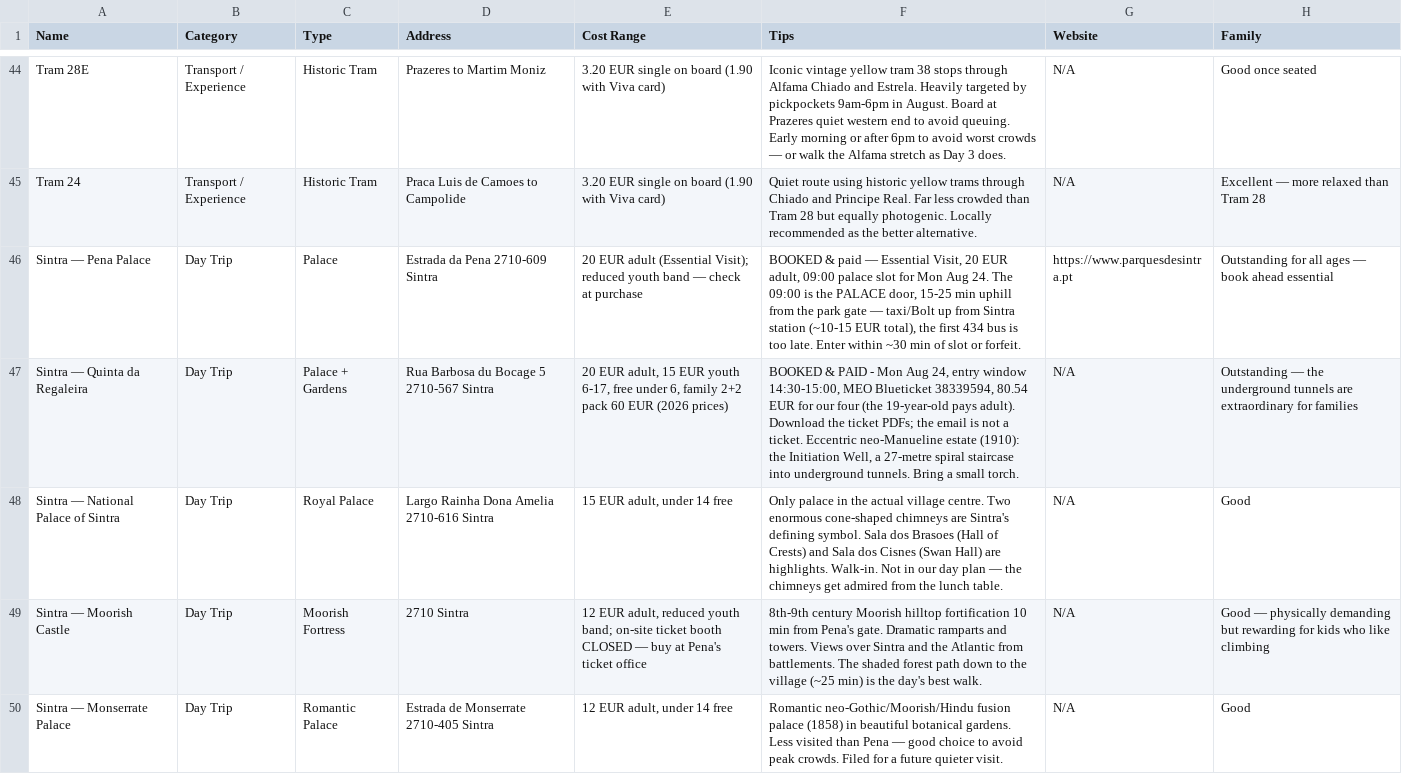
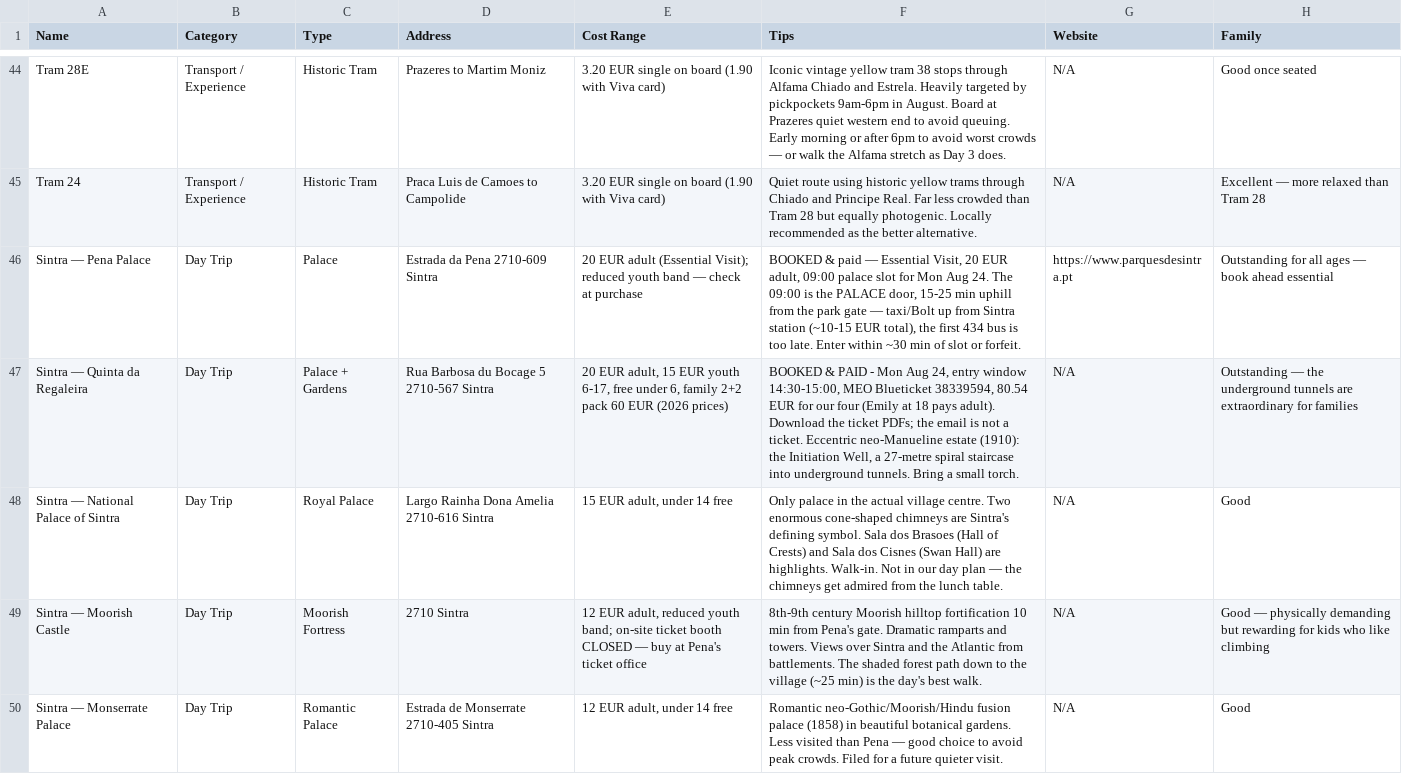
Before and after one commit to syavaYki/euro-trip-2026, a CSV file: docs/goog-map-data/lisbon_sights.csv, drawn as a sheet; only a part is shown, gaps mark what is left out.

```diff
--- a/docs/goog-map-data/lisbon_sights.csv
+++ b/docs/goog-map-data/lisbon_sights.csv
@@ -46,3 +46,3 @@ Tram 24,Transport / Experience,Historic Tram,"Praca Luis de Camoes to Campolide"
 Sintra — Pena Palace,Day Trip,Palace,"Estrada da Pena 2710-609 Sintra","20 EUR adult (Essential Visit); reduced youth band — check at purchase","BOOKED & paid — Essential Visit, 20 EUR adult, 09:00 palace slot for Mon Aug 24. The 09:00 is the PALACE door, 15-25 min uphill from the park gate — taxi/Bolt up from Sintra station (~10-15 EUR total), the first 434 bus is too late. Enter within ~30 min of slot or forfeit.",https://www.parquesdesintra.pt,Outstanding for all ages — book ahead essential
-Sintra — Quinta da Regaleira,Day Trip,Palace + Gardens,"Rua Barbosa du Bocage 5 2710-567 Sintra","20 EUR adult, 15 EUR youth 6-17, free under 6, family 2+2 pack 60 EUR (2026 prices)","BOOKED & PAID - Mon Aug 24, entry window 14:30-15:00, MEO Blueticket 38339594, 80.54 EUR for our four (the 19-year-old pays adult). Download the ticket PDFs; the email is not a ticket. Eccentric neo-Manueline estate (1910): the Initiation Well, a 27-metre spiral staircase into underground tunnels. Bring a small torch.",N/A,Outstanding — the underground tunnels are extraordinary for families
+Sintra — Quinta da Regaleira,Day Trip,Palace + Gardens,"Rua Barbosa du Bocage 5 2710-567 Sintra","20 EUR adult, 15 EUR youth 6-17, free under 6, family 2+2 pack 60 EUR (2026 prices)","BOOKED & PAID - Mon Aug 24, entry window 14:30-15:00, MEO Blueticket 38339594, 80.54 EUR for our four (Emily at 18 pays adult). Download the ticket PDFs; the email is not a ticket. Eccentric neo-Manueline estate (1910): the Initiation Well, a 27-metre spiral staircase into underground tunnels. Bring a small torch.",N/A,Outstanding — the underground tunnels are extraordinary for families
 Sintra — National Palace of Sintra,Day Trip,Royal Palace,"Largo Rainha Dona Amelia 2710-616 Sintra","15 EUR adult, under 14 free","Only palace in the actual village centre. Two enormous cone-shaped chimneys are Sintra's defining symbol. Sala dos Brasoes (Hall of Crests) and Sala dos Cisnes (Swan Hall) are highlights. Walk-in. Not in our day plan — the chimneys get admired from the lunch table.",N/A,Good
```
Also changed, not shown: docs/goog-map-data/lisbon_day2.csv, 7 other files.
